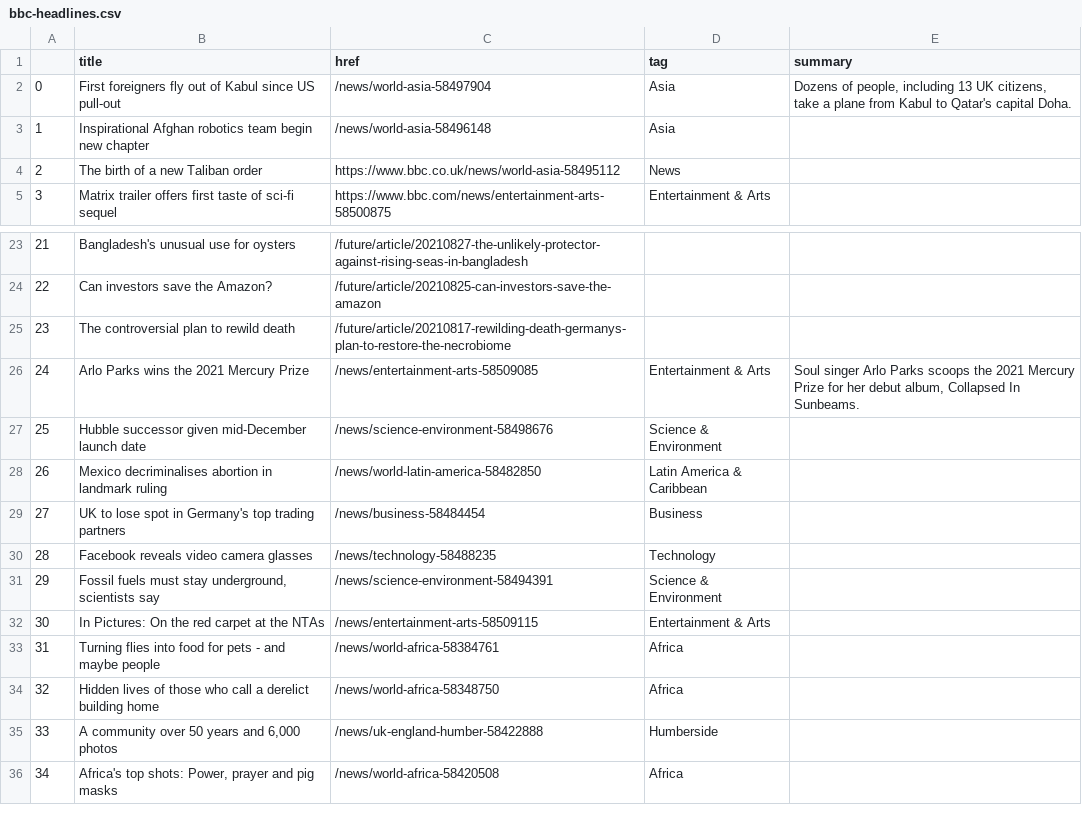
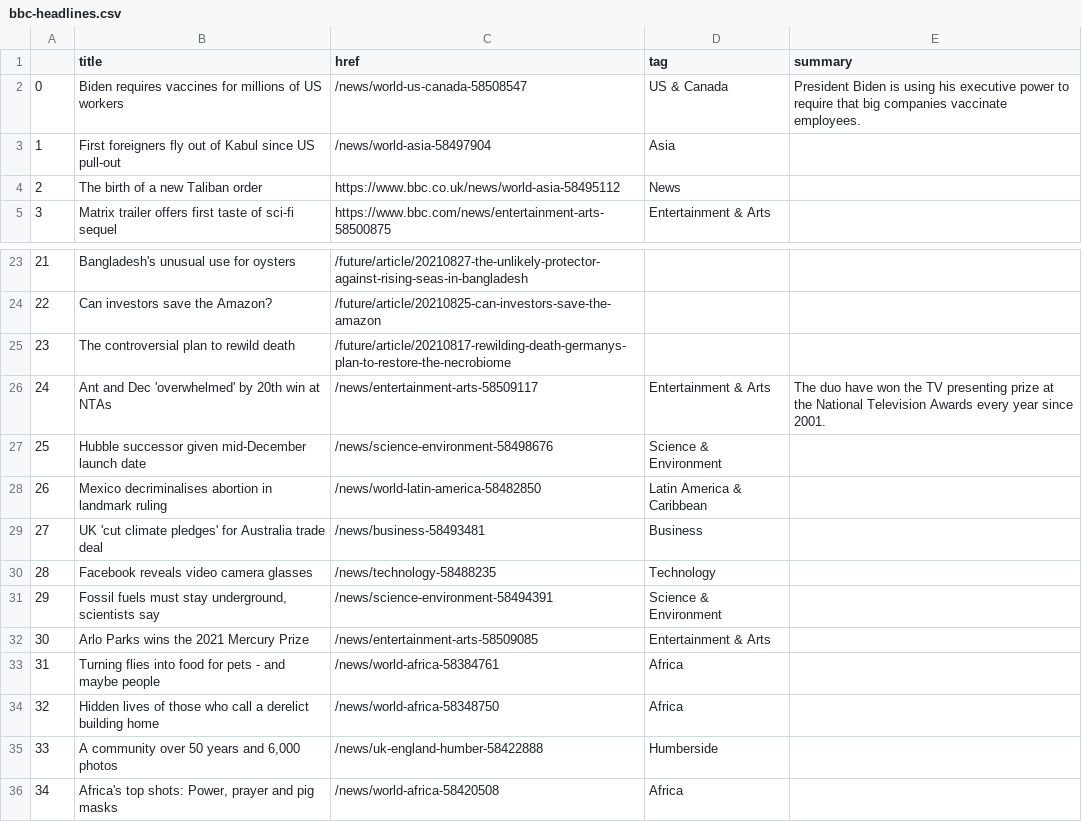
Before and after one commit to alyssafrndz/automatic-scraper, a CSV file: bbc-headlines.csv, drawn as a sheet; only a part is shown, gaps mark what is left out.

```diff
--- a/bbc-headlines.csv
+++ b/bbc-headlines.csv
@@ -1,4 +1,4 @@
 ,title,href,tag,summary
-0,First foreigners fly out of Kabul since US pull-out,/news/world-asia-58497904,Asia,"Dozens of people, including 13 UK citizens, take a plane from Kabul to Qatar's capital Doha."
-1,Inspirational Afghan robotics team begin new chapter,/news/world-asia-58496148,Asia,
+0,Biden requires vaccines for millions of US workers,/news/world-us-canada-58508547,US & Canada,President Biden is using his executive power to require that big companies vaccinate employees.
+1,First foreigners fly out of Kabul since US pull-out,/news/world-asia-58497904,Asia,
 2,The birth of a new Taliban order,https://www.bbc.co.uk/news/world-asia-58495112,News,
@@ -25,9 +25,9 @@
 23,The controversial plan to rewild death,/future/article/20210817-rewilding-death-germanys-plan-to-restore-the-necrobiome,,
-24,Arlo Parks wins the 2021 Mercury Prize,/news/entertainment-arts-58509085,Entertainment & Arts,"Soul singer Arlo Parks scoops the 2021 Mercury Prize for her debut album, Collapsed In Sunbeams."
+24,Ant and Dec 'overwhelmed' by 20th win at NTAs,/news/entertainment-arts-58509117,Entertainment & Arts,The duo have won the TV presenting prize at the National Television Awards every year since 2001.
 25,Hubble successor given mid-December launch date,/news/science-environment-58498676,Science & Environment,
 26,Mexico decriminalises abortion in landmark ruling,/news/world-latin-america-58482850,Latin America & Caribbean,
-27,UK to lose spot in Germany's top trading partners,/news/business-58484454,Business,
+27,UK 'cut climate pledges' for Australia trade deal,/news/business-58493481,Business,
 28,Facebook reveals video camera glasses,/news/technology-58488235,Technology,
 29,"Fossil fuels must stay underground, scientists say",/news/science-environment-58494391,Science & Environment,
-30,In Pictures: On the red carpet at the NTAs,/news/entertainment-arts-58509115,Entertainment & Arts,
+30,Arlo Parks wins the 2021 Mercury Prize,/news/entertainment-arts-58509085,Entertainment & Arts,
 31,Turning flies into food for pets - and maybe people,/news/world-africa-58384761,Africa,
```
